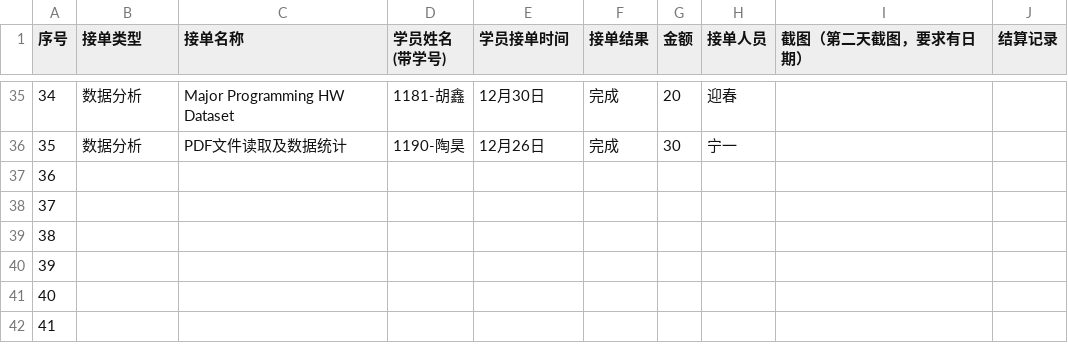
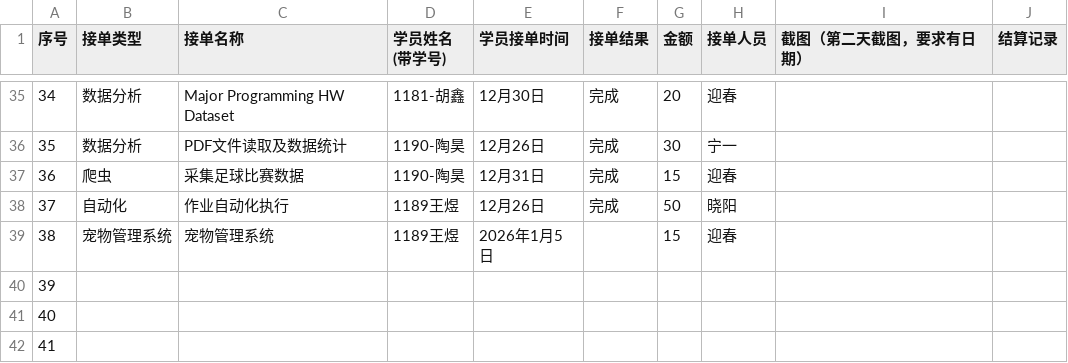
Before and after one commit to dawdaw1111/students, a CSV file: data/接单结果统计表.csv, drawn as a sheet; only a part is shown, gaps mark what is left out.

```diff
--- a/data/接单结果统计表.csv
+++ b/data/接单结果统计表.csv
@@ -39,5 +39,5 @@
 35,数据分析,PDF文件读取及数据统计,1190-陶昊,12月26日,完成,30,宁一,,,,,,,,,,,,,,,,,,,,,,,,,,,,,,,,,,
-36,,,,,,,,,,,,,,,,,,,,,,,,,,,,,,,,,,,,,,,,,
-37,,,,,,,,,,,,,,,,,,,,,,,,,,,,,,,,,,,,,,,,,
-38,,,,,,,,,,,,,,,,,,,,,,,,,,,,,,,,,,,,,,,,,
+36,爬虫,采集足球比赛数据,1190-陶昊,12月31日,完成,15,迎春,,,,,,,,,,,,,,,,,,,,,,,,,,,,,,,,,,
+37,自动化,作业自动化执行,1189王煜,12月26日,完成,50,晓阳,,,,,,,,,,,,,,,,,,,,,,,,,,,,,,,,,,
+38,宠物管理系统,宠物管理系统,1189王煜,2026年1月5日,,15,迎春,,,,,,,,,,,,,,,,,,,,,,,,,,,,,,,,,,
 39,,,,,,,,,,,,,,,,,,,,,,,,,,,,,,,,,,,,,,,,,
```
Also changed, not shown: data/任务统计表.csv.
